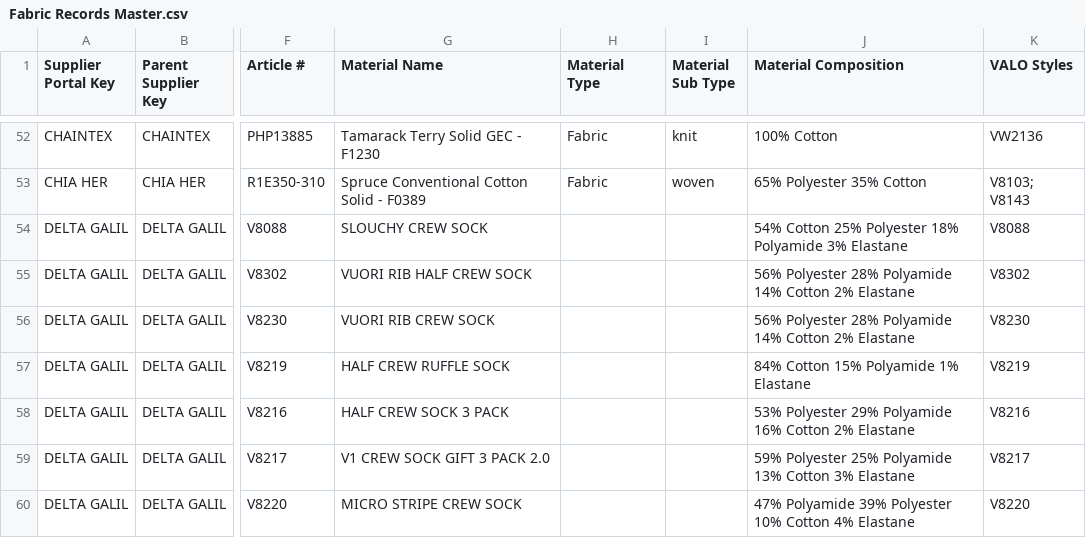
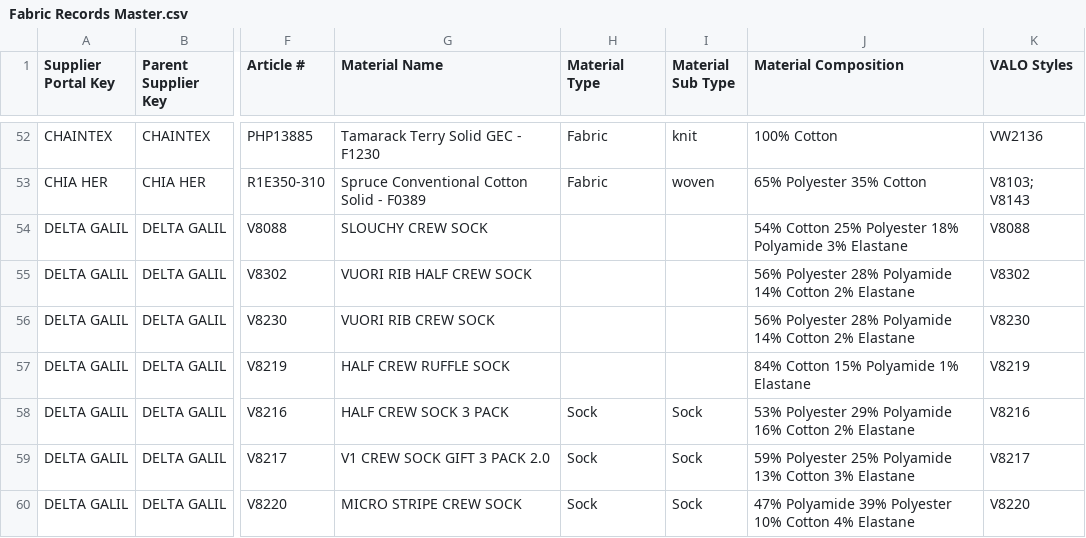
Before and after one commit to chihyang1/vuori-compliance-dashboard, a CSV file: Fabric Records Master.csv, drawn as a sheet; only a part is shown, gaps mark what is left out; the diff covers the shown part only; the diff names each change by its address in the sheet, - before the commit and + after, or states it on an @@ line.

Commit message:
Add files via upload

```diff
--- a/Fabric Records Master.csv
+++ b/Fabric Records Master.csv
-H58:H60 (Material Type): (empty)
+H58:H60 (Material Type): Sock
-I58:I60 (Material Sub Type): (empty)
+I58:I60 (Material Sub Type): Sock
```
Also changed, not shown: 2 added rows and 20 edited cells elsewhere in this file.
